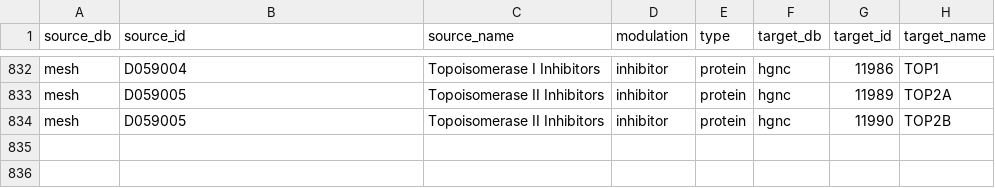
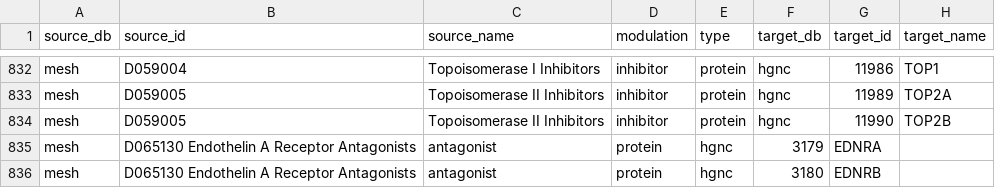
Before and after one commit to ddomingof/chemical-roles, a TSV file: resources/xrefs.tsv, drawn as a sheet; only a part is shown, gaps mark what is left out.

Commit message:
Add mesh xrefs

```diff
--- a/resources/xrefs.tsv
+++ b/resources/xrefs.tsv
@@ -834 +834,3 @@ mesh	D059005	Topoisomerase II Inhibitors	inhibitor	protein	hgnc	11989	TOP2A
 mesh	D059005	Topoisomerase II Inhibitors	inhibitor	protein	hgnc	11990	TOP2B
+mesh	D065130 Endothelin A Receptor Antagonists	antagonist	protein	hgnc	3179 	EDNRA
+mesh	D065130 Endothelin A Receptor Antagonists	antagonist	protein	hgnc	3180 	EDNRB
```
